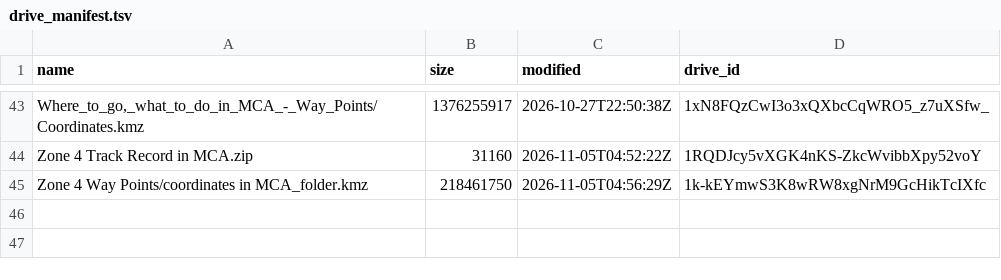
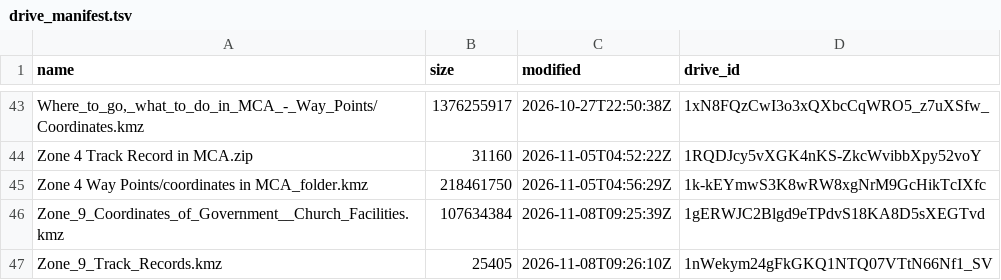
Before and after one commit to wtunsworth-a11y/MCA_Tracks, a TSV file: data/drive_manifest.tsv, drawn as a sheet; only a part is shown, gaps mark what is left out; the diff names each change by its address in the sheet, - before the commit and + after, or states it on an @@ line.

```diff
--- a/data/drive_manifest.tsv
+++ b/data/drive_manifest.tsv
+row 46: Zone_9_Coordinates_of_Government__Church_Facilities.kmz | 107634384 | 2026-11-08T09:25:39Z | 1gERWJC2Blgd9eTPdvS18KA8D5sXEGTvd
+row 47: Zone_9_Track_Records.kmz | 25405 | 2026-11-08T09:26:10Z | 1nWekym24gFkGKQ1NTQ07VTtN66Nf1_SV
```
